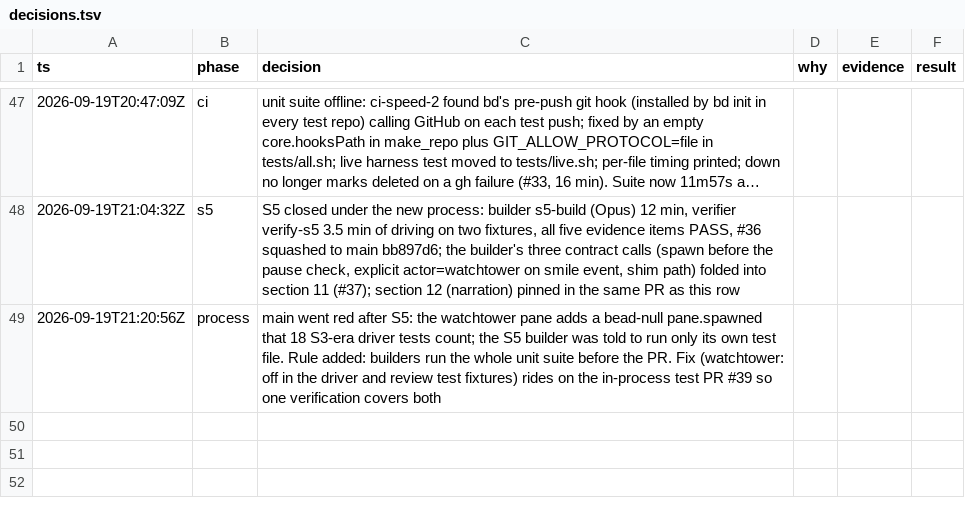
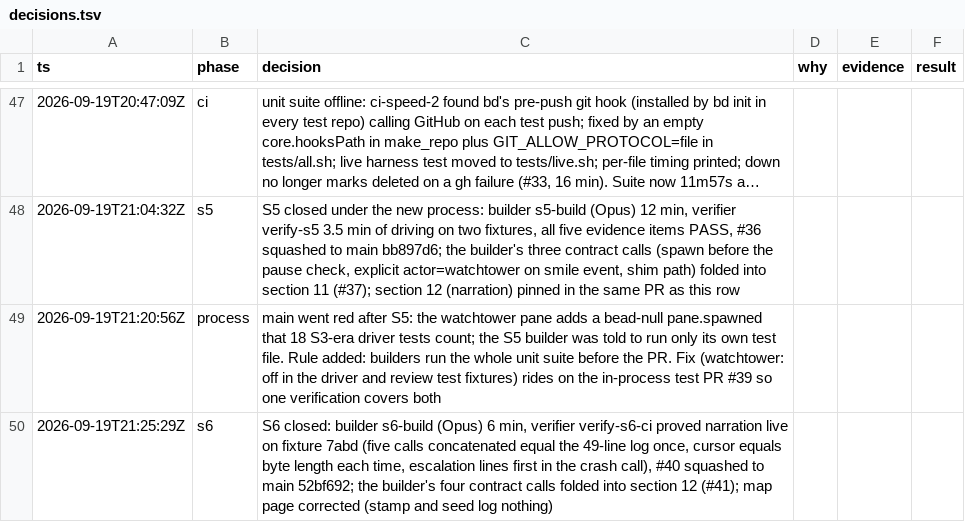
Before and after one commit to DavidChen-006/smile-software-factory, a TSV file: docs/decisions.tsv, drawn as a sheet; only a part is shown, gaps mark what is left out; long unchanged cells end in ….

Commit message:
docs: close S6 in the trail and correct the narrate map page

```diff
--- a/docs/decisions.tsv
+++ b/docs/decisions.tsv
@@ -49 +49,2 @@ ts	phase	decision	why	evidence	result
 2026-09-19T21:20:56Z	process	main went red after S5: the watchtower pane adds a bead-null pane.spawned that 18 S3-era driver tests count; the S5 builder was told to run only its own test file. Rule added: builders run the whole unit suite before the PR. Fix (watchtower: off in the driver and review test fixtures) rides on the in-process test PR #39 so one verification covers both
+2026-09-19T21:25:29Z	s6	S6 closed: builder s6-build (Opus) 6 min, verifier verify-s6-ci proved narration live on fixture 7abd (five calls concatenated equal the 49-line log once, cursor equals byte length each time, escalation lines first in the crash call), #40 squashed to main 52bf692; the builder's four contract calls folded into section 12 (#41); map page corrected (stamp and seed log nothing)
```
Also changed, not shown: 1 other file.
